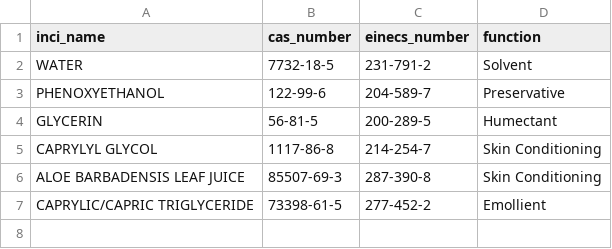
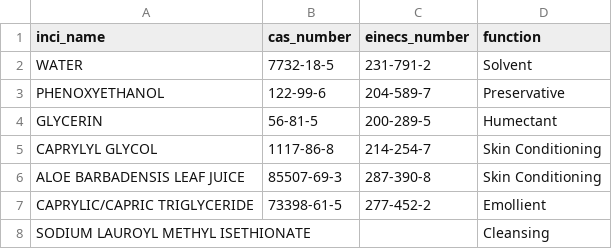
Before and after one commit to sohab117/inci-cas-builder, a CSV file: data/cosing_stub.csv, drawn as a sheet.

```diff
--- a/data/cosing_stub.csv
+++ b/data/cosing_stub.csv
@@ -7 +7,2 @@ ALOE BARBADENSIS LEAF JUICE,85507-69-3,287-390-8,Skin Conditioning
 CAPRYLIC/CAPRIC TRIGLYCERIDE,73398-61-5,277-452-2,Emollient
+SODIUM LAUROYL METHYL ISETHIONATE,,,Cleansing
```
Also changed, not shown: 3 other files.
